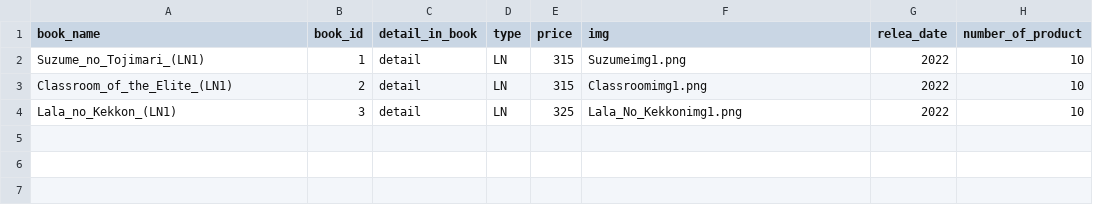
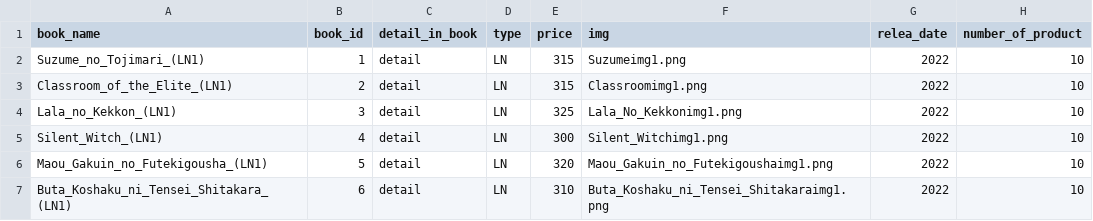
Before and after one commit to CHsittisang/book_web, a CSV file: backend/data/book.csv, drawn as a sheet; the diff names each change by its address in the sheet, - before the commit and + after, or states it on an @@ line.

```diff
--- a/backend/data/book.csv
+++ b/backend/data/book.csv
+row 5: Silent_Witch_(LN1) | 4 | detail | LN | 300 | Silent_Witchimg1.png | 2022 | 10
+row 6: Maou_Gakuin_no_Futekigousha_(LN1) | 5 | detail | LN | 320 | Maou_Gakuin_no_Futekigoushaimg1.png | 2022 | 10
+row 7: Buta_Koshaku_ni_Tensei_Shitakara_(LN1) | 6 | detail | LN | 310 | Buta_Koshaku_ni_Tensei_Shitakaraimg1.png | 2022 | 10
```
Also changed, not shown: backend/data/book_catalog.csv, backend/data/series.csv, 9 other files.
